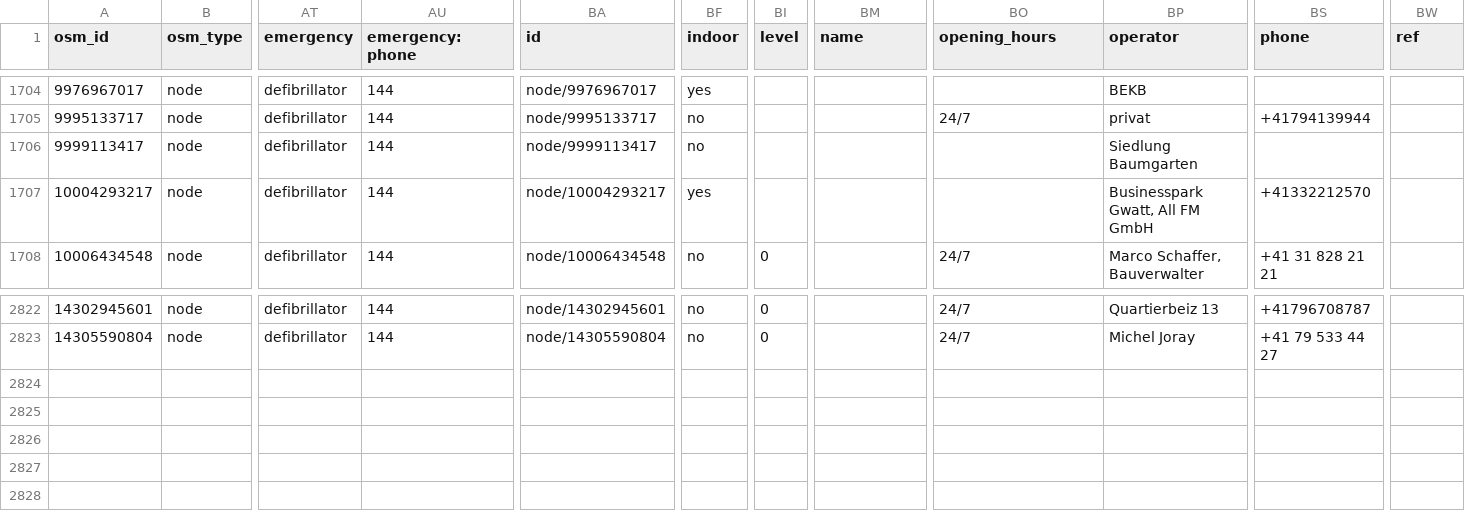
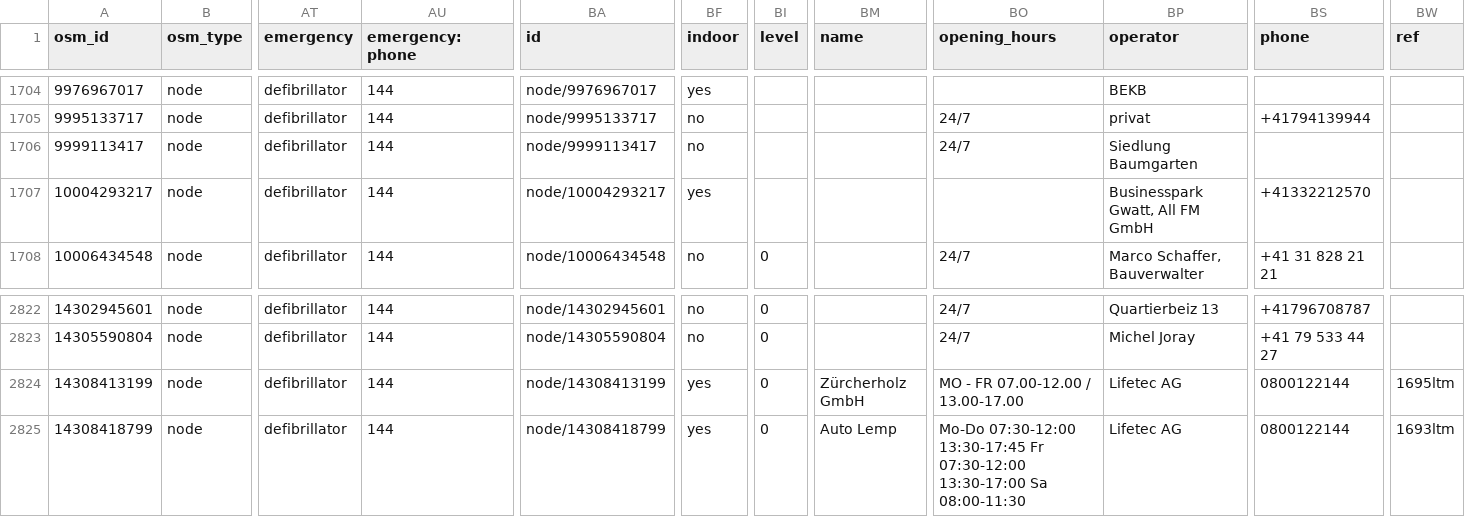
Before and after one commit to defikarte/defi_data, a CSV file: data/csv/defis_kt_be.csv, drawn as a sheet; only a part is shown, gaps mark what is left out; rows hold the shown columns only; the diff names each change by its address in the sheet, - before the commit and + after, or states it on an @@ line.

```diff
--- a/data/csv/defis_kt_be.csv
+++ b/data/csv/defis_kt_be.csv
-BO1706 (opening_hours): (empty)
+BO1706 (opening_hours): 24/7
+row 2824: 14308413199 | node | defibrillator | 144 | node/14308413199 | yes | 0 | Zürcherholz GmbH | MO - FR 07.00-12.00 / 13.00-17.00 | Lifetec AG | 0800122144 | 1695ltm
+row 2825: 14308418799 | node | defibrillator | 144 | node/14308418799 | yes | 0 | Auto Lemp | Mo-Do 07:30-12:00 13:30-17:45 Fr 07:30-12:00 13:30-17:00 Sa 08:00-11:30 | Lifetec AG | 0800122144 | 1693ltm
```
Also changed, not shown: data/csv/defis_kt_zg.csv, data/csv/defis_kt_zh.csv, 17 other files.
